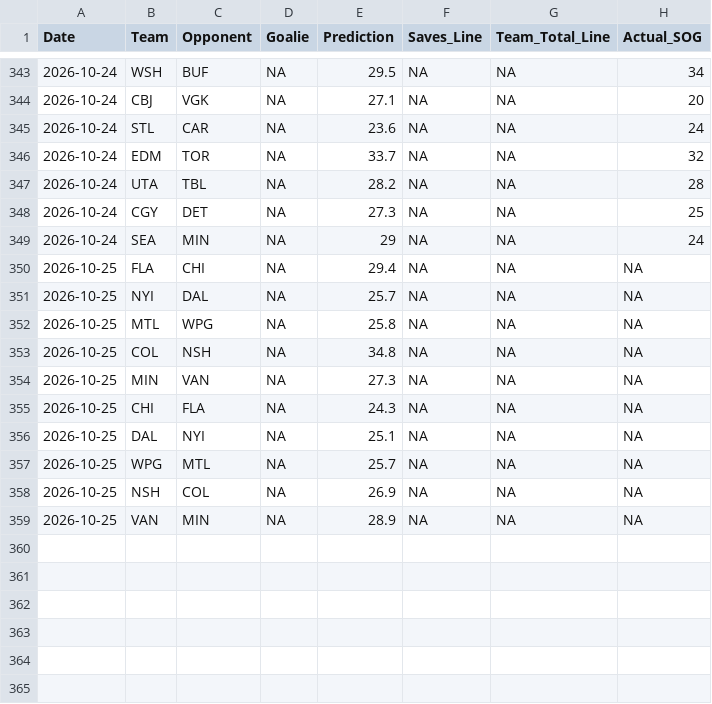
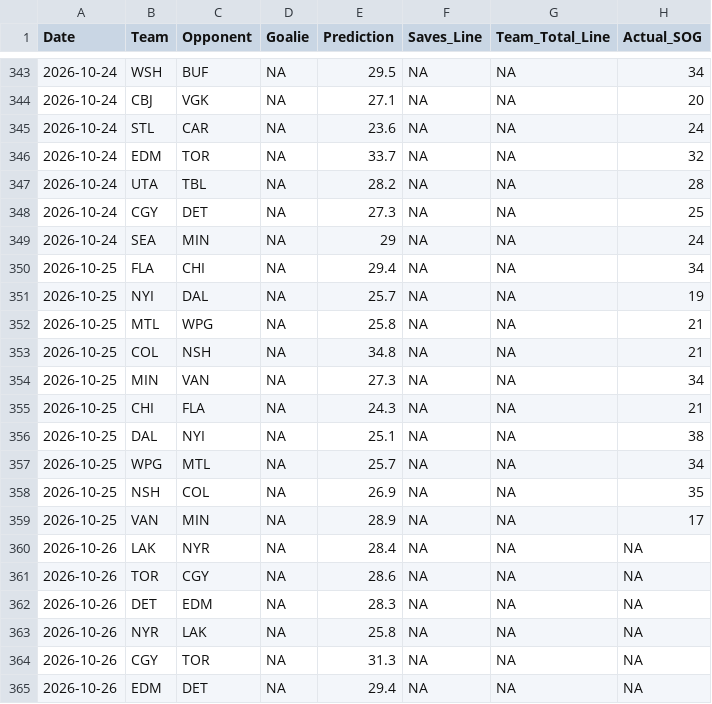
Before and after one commit to rysohn/nhl-sog-model, a CSV file: predictions_log.csv, drawn as a sheet; only a part is shown, gaps mark what is left out.

```diff
--- a/predictions_log.csv
+++ b/predictions_log.csv
@@ -349,11 +349,17 @@ Date,Team,Opponent,Goalie,Prediction,Saves_Line,Team_Total_Line,Actual_SOG
 2026-10-24,SEA,MIN,NA,29,NA,NA,24
-2026-10-25,FLA,CHI,NA,29.4,NA,NA,NA
-2026-10-25,NYI,DAL,NA,25.7,NA,NA,NA
-2026-10-25,MTL,WPG,NA,25.8,NA,NA,NA
-2026-10-25,COL,NSH,NA,34.8,NA,NA,NA
-2026-10-25,MIN,VAN,NA,27.3,NA,NA,NA
-2026-10-25,CHI,FLA,NA,24.3,NA,NA,NA
-2026-10-25,DAL,NYI,NA,25.1,NA,NA,NA
-2026-10-25,WPG,MTL,NA,25.7,NA,NA,NA
-2026-10-25,NSH,COL,NA,26.9,NA,NA,NA
-2026-10-25,VAN,MIN,NA,28.9,NA,NA,NA
+2026-10-25,FLA,CHI,NA,29.4,NA,NA,34
+2026-10-25,NYI,DAL,NA,25.7,NA,NA,19
+2026-10-25,MTL,WPG,NA,25.8,NA,NA,21
+2026-10-25,COL,NSH,NA,34.8,NA,NA,21
+2026-10-25,MIN,VAN,NA,27.3,NA,NA,34
+2026-10-25,CHI,FLA,NA,24.3,NA,NA,21
+2026-10-25,DAL,NYI,NA,25.1,NA,NA,38
+2026-10-25,WPG,MTL,NA,25.7,NA,NA,34
+2026-10-25,NSH,COL,NA,26.9,NA,NA,35
+2026-10-25,VAN,MIN,NA,28.9,NA,NA,17
+2026-10-26,LAK,NYR,NA,28.4,NA,NA,NA
+2026-10-26,TOR,CGY,NA,28.6,NA,NA,NA
+2026-10-26,DET,EDM,NA,28.3,NA,NA,NA
+2026-10-26,NYR,LAK,NA,25.8,NA,NA,NA
+2026-10-26,CGY,TOR,NA,31.3,NA,NA,NA
+2026-10-26,EDM,DET,NA,29.4,NA,NA,NA
```
Also changed, not shown: 2 other files.
